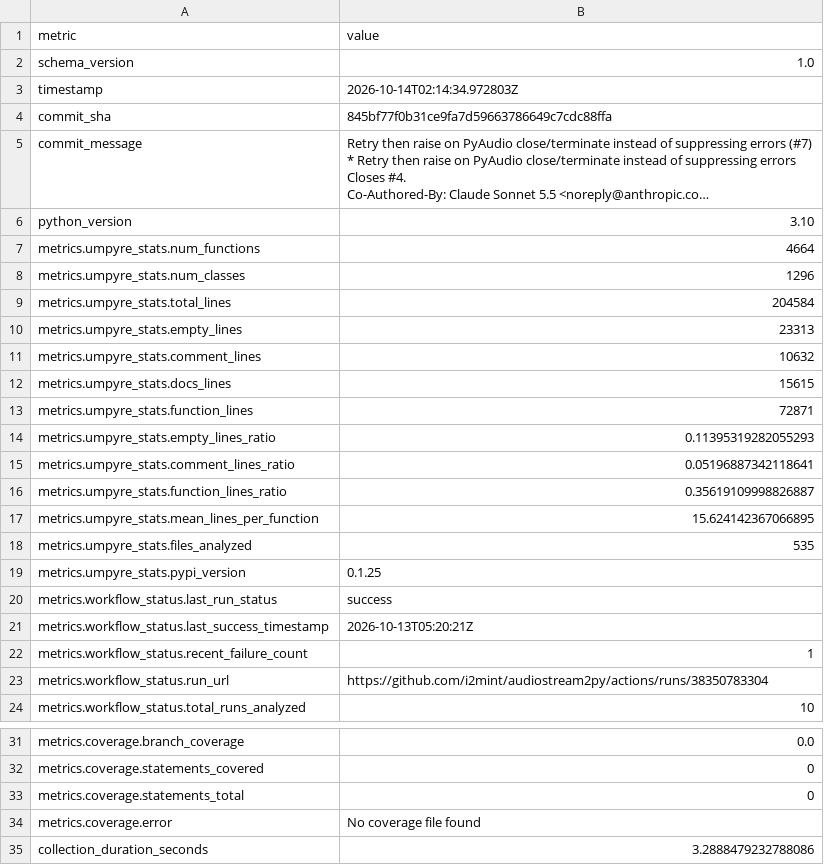
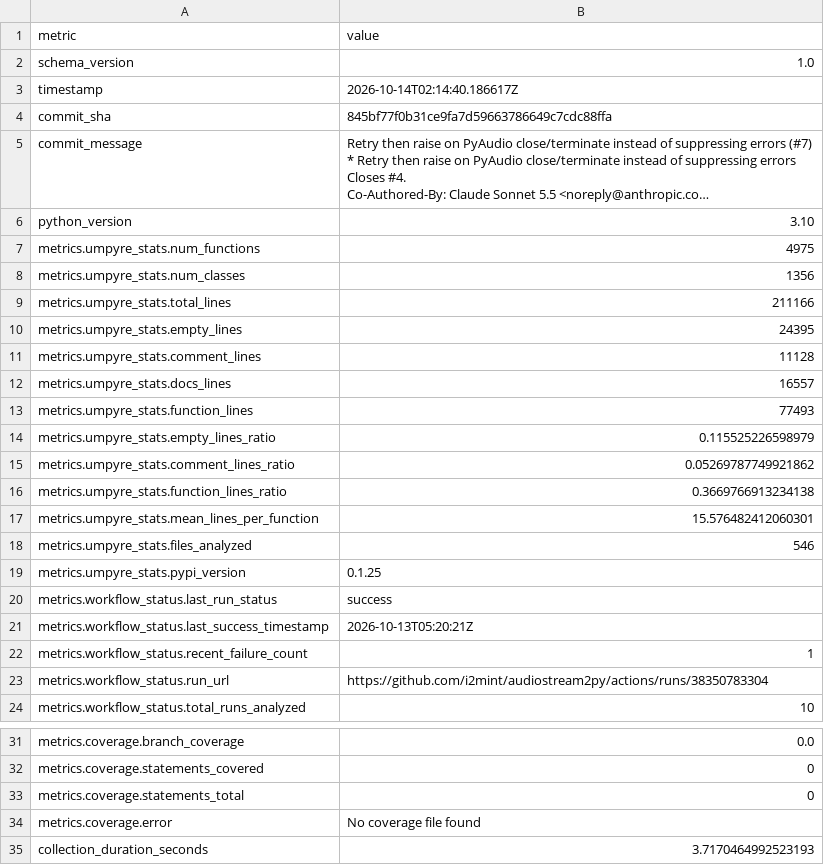
Before and after one commit to i2mint/audiostream2py, a CSV file: metrics.csv, drawn as a sheet; only a part is shown, gaps mark what is left out; long unchanged cells end in …; the diff names each change by its address in the sheet, - before the commit and + after, or states it on an @@ line.

Commit message:
Update metrics for 845bf77

```diff
--- a/metrics.csv
+++ b/metrics.csv
-B3 (value): 2026-10-14T02:14:34.972803Z
+B3 (value): 2026-10-14T02:14:40.186617Z
-B7 (value): 4664
+B7 (value): 4975
-B8 (value): 1296
+B8 (value): 1356
-B9 (value): 204584
+B9 (value): 211166
-B10 (value): 23313
+B10 (value): 24395
-B11 (value): 10632
+B11 (value): 11128
-B12 (value): 15615
+B12 (value): 16557
-B13 (value): 72871
+B13 (value): 77493
-B14 (value): 0.11395319282055293
+B14 (value): 0.115525226598979
-B15 (value): 0.05196887342118641
+B15 (value): 0.05269787749921862
-B16 (value): 0.35619109998826887
+B16 (value): 0.3669766913234138
-B17 (value): 15.624142367066895
+B17 (value): 15.576482412060301
-B18 (value): 535
+B18 (value): 546
-B35 (value): 3.2888479232788086
+B35 (value): 3.7170464992523193
```
Also changed, not shown: 2 other files.
